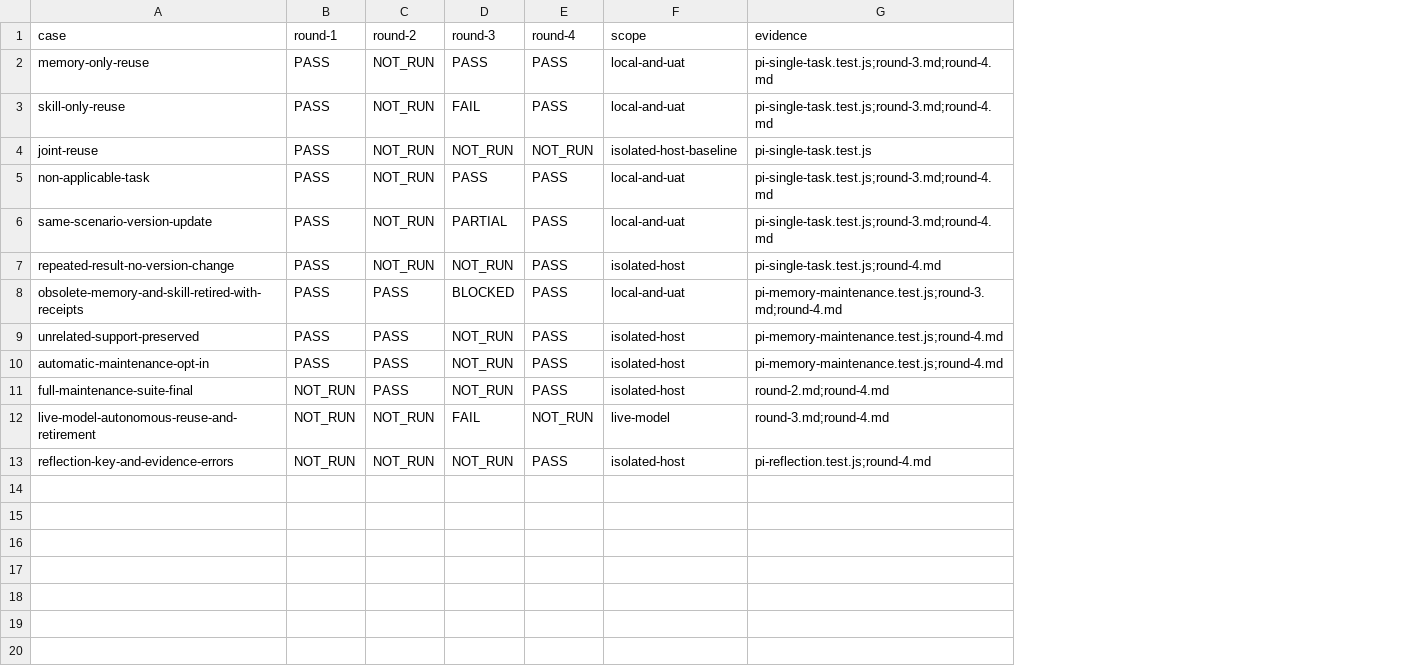
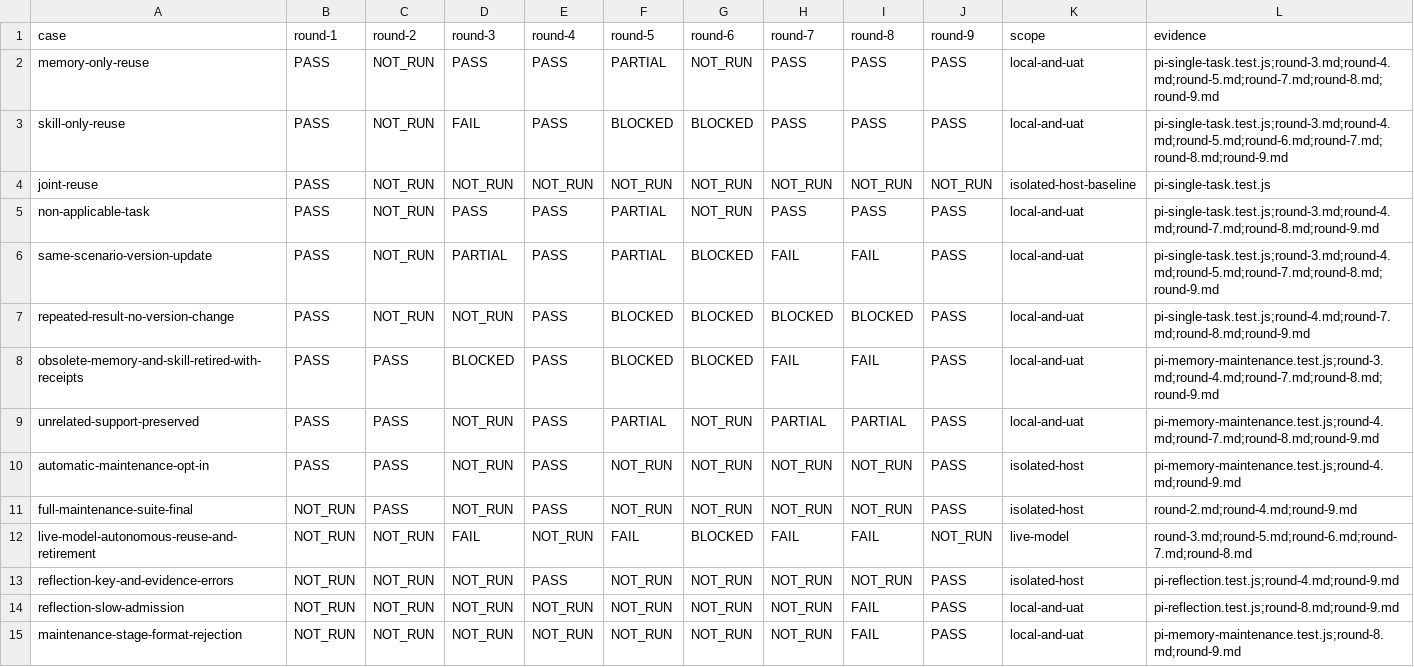
Before and after one commit to zzusp/night-bot, a CSV file: docs/acceptance/self-evolution-flow/matrix.csv, drawn as a sheet; addresses are those after the commit; the diff names each change by its address in the sheet, - before the commit and + after, or states it on an @@ line.

```diff
--- a/docs/acceptance/self-evolution-flow/matrix.csv
+++ b/docs/acceptance/self-evolution-flow/matrix.csv
+column F (round-5), rows 2-13: PARTIAL | BLOCKED | NOT_RUN | PARTIAL | PARTIAL | BLOCKED | BLOCKED | PARTIAL | NOT_RUN | NOT_RUN | FAIL | NOT_RUN
+column G (round-6), rows 2-13: NOT_RUN | BLOCKED | NOT_RUN | NOT_RUN | BLOCKED | BLOCKED | BLOCKED | NOT_RUN | NOT_RUN | NOT_RUN | BLOCKED | NOT_RUN
+column H (round-7), rows 2-13: PASS | PASS | NOT_RUN | PASS | FAIL | BLOCKED | FAIL | PARTIAL | NOT_RUN | NOT_RUN | FAIL | NOT_RUN
+column I (round-8), rows 2-13: PASS | PASS | NOT_RUN | PASS | FAIL | BLOCKED | FAIL | PARTIAL | NOT_RUN | NOT_RUN | FAIL | NOT_RUN
+column J (round-9), rows 2-13: PASS | PASS | NOT_RUN | PASS | PASS | PASS | PASS | PASS | PASS | PASS | NOT_RUN | PASS
-L2 (evidence): pi-single-task.test.js;round-3.md;round-4.md
+L2 (evidence): pi-single-task.test.js;round-3.md;round-4.md;round-5.md;round-7.md;round-8.md;round-9.md
-L3 (evidence): pi-single-task.test.js;round-3.md;round-4.md
+L3 (evidence): pi-single-task.test.js;round-3.md;round-4.md;round-5.md;round-6.md;round-7.md;round-8.md;round-9.md
-L5 (evidence): pi-single-task.test.js;round-3.md;round-4.md
+L5 (evidence): pi-single-task.test.js;round-3.md;round-4.md;round-7.md;round-8.md;round-9.md
-L6 (evidence): pi-single-task.test.js;round-3.md;round-4.md
+L6 (evidence): pi-single-task.test.js;round-3.md;round-4.md;round-5.md;round-7.md;round-8.md;round-9.md
-K7 (scope): isolated-host
+K7 (scope): local-and-uat
-L7 (evidence): pi-single-task.test.js;round-4.md
+L7 (evidence): pi-single-task.test.js;round-4.md;round-7.md;round-8.md;round-9.md
-L8 (evidence): pi-memory-maintenance.test.js;round-3.md;round-4.md
+L8 (evidence): pi-memory-maintenance.test.js;round-3.md;round-4.md;round-7.md;round-8.md;round-9.md
-K9 (scope): isolated-host
+K9 (scope): local-and-uat
-L9 (evidence): pi-memory-maintenance.test.js;round-4.md
+L9 (evidence): pi-memory-maintenance.test.js;round-4.md;round-7.md;round-8.md;round-9.md
-L10 (evidence): pi-memory-maintenance.test.js;round-4.md
+L10 (evidence): pi-memory-maintenance.test.js;round-4.md;round-9.md
-L11 (evidence): round-2.md;round-4.md
+L11 (evidence): round-2.md;round-4.md;round-9.md
-L12 (evidence): round-3.md;round-4.md
+L12 (evidence): round-3.md;round-5.md;round-6.md;round-7.md;round-8.md
-L13 (evidence): pi-reflection.test.js;round-4.md
+L13 (evidence): pi-reflection.test.js;round-4.md;round-9.md
+row 14: reflection-slow-admission | NOT_RUN | NOT_RUN | NOT_RUN | NOT_RUN | NOT_RUN | NOT_RUN | NOT_RUN | FAIL | PASS | local-and-uat | pi-reflection.test.js;round-8.md;round-9.md
+row 15: maintenance-stage-format-rejection | NOT_RUN | NOT_RUN | NOT_RUN | NOT_RUN | NOT_RUN | NOT_RUN | NOT_RUN | FAIL | PASS | local-and-uat | pi-memory-maintenance.test.js;round-8.md;round-9.md
```
Also changed, not shown: 12 other files.
